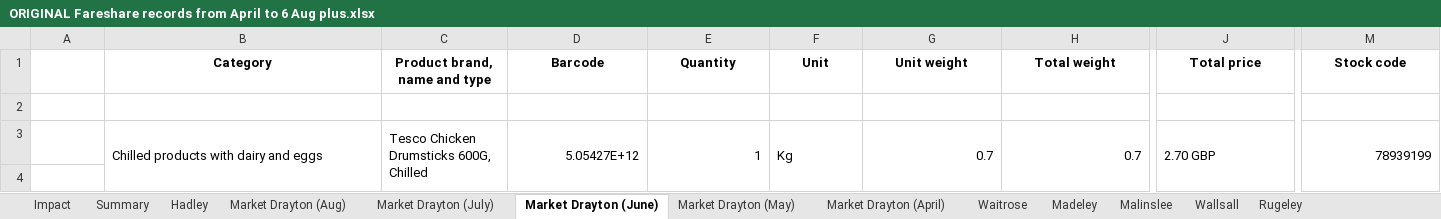
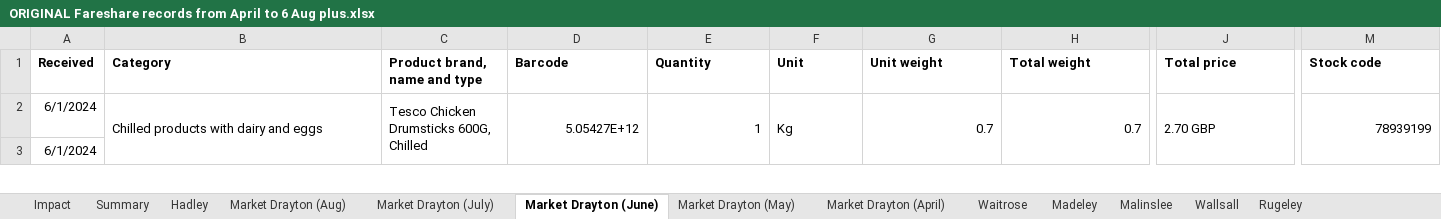
Before and after one commit to HAUCommunityFridge/James_Fareshare_Data, an Excel workbook: data/ORIGINAL Fareshare records from April to 6 Aug plus.xlsx, sheet Market Drayton (June), drawn as a sheet; only a part is shown, gaps mark what is left out; values as stored, in another font and other column widths than the file's, no borders; removed rows and columns are numbered as before the commit, all else as after; rows hold the shown columns only; the diff covers the shown part only; the diff names each change by its address in the sheet, - before the commit and + after, or states it on an @@ line.

```diff
--- a/data/ORIGINAL Fareshare records from April to 6 Aug plus.xlsx (sheet Market Drayton (June))
+++ b/data/ORIGINAL Fareshare records from April to 6 Aug plus.xlsx (sheet Market Drayton (June))
-A1: (empty)
+A1: Received
-B1:M1 alignment: center
+B1:M1 alignment: left
-A2:A3 (Received): (empty)
+A2:A3 (Received): 6/1/2024
-B2 (Category): (empty)
+B2 (Category): Chilled products with dairy and eggs
+B2:B3 merged
-C2 (Product brand, name and type): (empty)
+C2 (Product brand, name and type): Tesco Chicken Drumsticks 600G, Chilled
+C2:C3 merged
-D2 (Barcode): (empty)
+D2 (Barcode): 5.05427E+12
+D2:D3 merged
-E2 (Quantity): (empty)
+E2 (Quantity): 1
+E2:E3 merged
-F2 (Unit): (empty)
+F2 (Unit): Kg
+F2:F3 merged
-G2 (Unit weight): (empty)
+G2 (Unit weight): 0.7
+G2:G3 merged
-H2 (Total weight): (empty)
+H2 (Total weight): 0.7
+H2:H3 merged
-J2 (Total price): (empty)
+J2 (Total price): 2.70 GBP
+J2:J3 merged
-M2 (Stock code): (empty)
+M2 (Stock code): 78939199
+M2:M3 merged
-B3 (Category): Chilled products with dairy and eggs
+B3 (Category): (empty)
-B3:B4 merged
-C3 (Product brand, name and type): Tesco Chicken Drumsticks 600G, Chilled
+C3 (Product brand, name and type): (empty)
-C3:C4 merged
-D3 (Barcode): 5.05427E+12
+D3 (Barcode): (empty)
-D3:D4 merged
-E3 (Quantity): 1
+E3 (Quantity): (empty)
-E3:E4 merged
-F3 (Unit): Kg
+F3 (Unit): (empty)
-F3:F4 merged
-G3 (Unit weight): 0.7
+G3 (Unit weight): (empty)
-G3:G4 merged
-H3 (Total weight): 0.7
+H3 (Total weight): (empty)
-H3:H4 merged
-J3 (Total price): 2.70 GBP
+J3 (Total price): (empty)
-J3:J4 merged
-M3 (Stock code): 78939199
+M3 (Stock code): (empty)
-M3:M4 merged
-row 4: (empty)
```
Also changed, not shown: 3 added rows, 3 removed rows, 16 edited cells, cell formats and merged cells elsewhere in this sheet, sheet Market Drayton (April), sheet Market Drayton (May), sheet Market Drayton (Aug), sheet Madeley, sheet Waitrose, sheet Hadley, 4 more sheets, formulas that keep their value, 1 other file.
